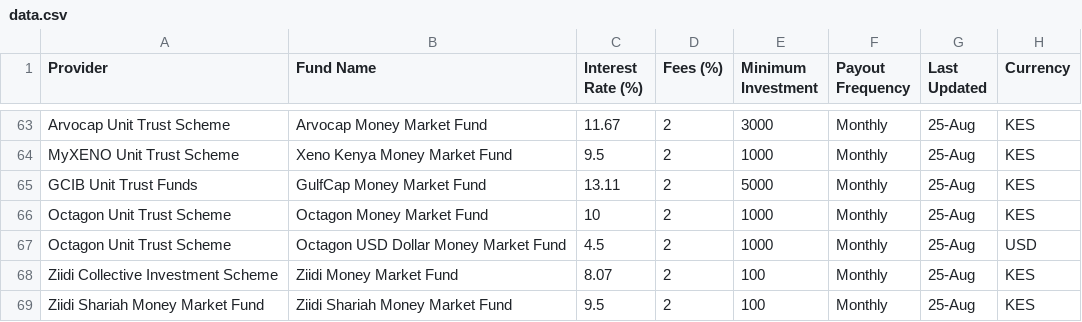
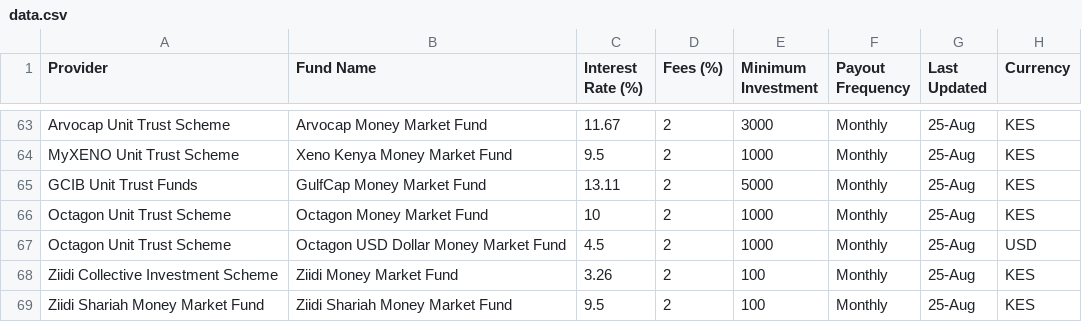
Before and after one commit to Coinimain/kenyanmmf, a CSV file: data.csv, drawn as a sheet; only a part is shown, gaps mark what is left out.

```diff
--- a/data.csv
+++ b/data.csv
@@ -67,3 +67,3 @@ Octagon Unit Trust Scheme,Octagon Money Market Fund,10,2,1000,Monthly,25-Aug,KES
 Octagon Unit Trust Scheme,Octagon USD Dollar Money Market Fund,4.5,2,1000,Monthly,25-Aug,USD
-Ziidi Collective Investment Scheme,Ziidi Money Market Fund,8.07,2,100,Monthly,25-Aug,KES
+Ziidi Collective Investment Scheme,Ziidi Money Market Fund,3.26,2,100,Monthly,25-Aug,KES
 Ziidi Shariah Money Market Fund,Ziidi Shariah Money Market Fund,9.5,2,100,Monthly,25-Aug,KES
```
Also changed, not shown: 5 other files.
